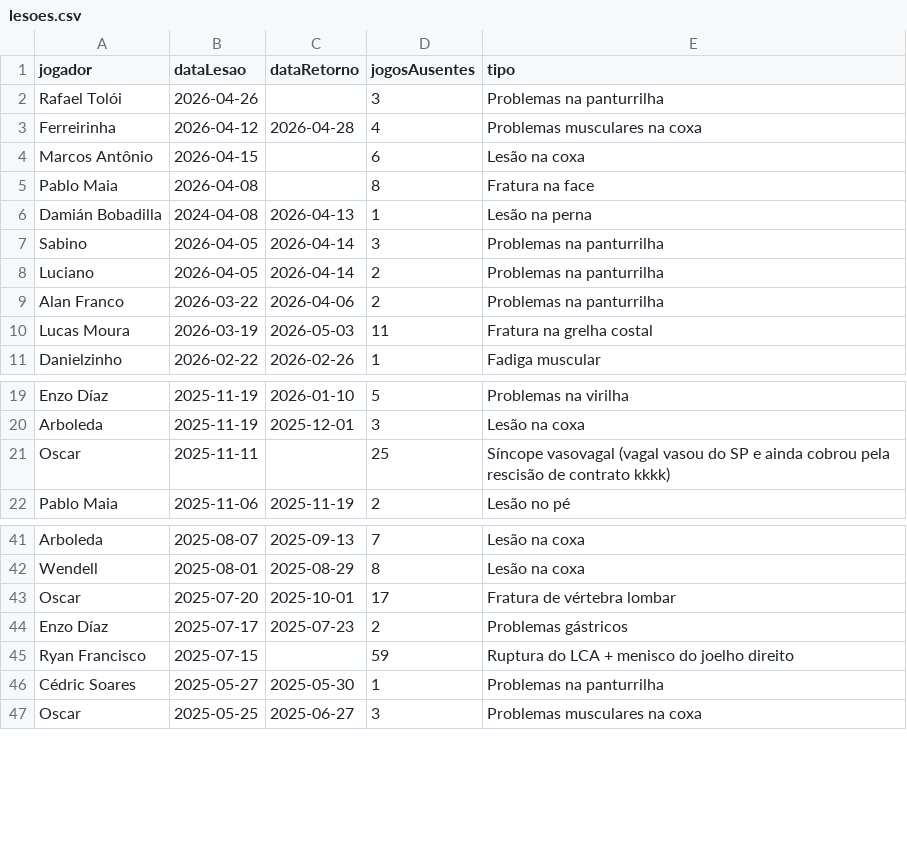
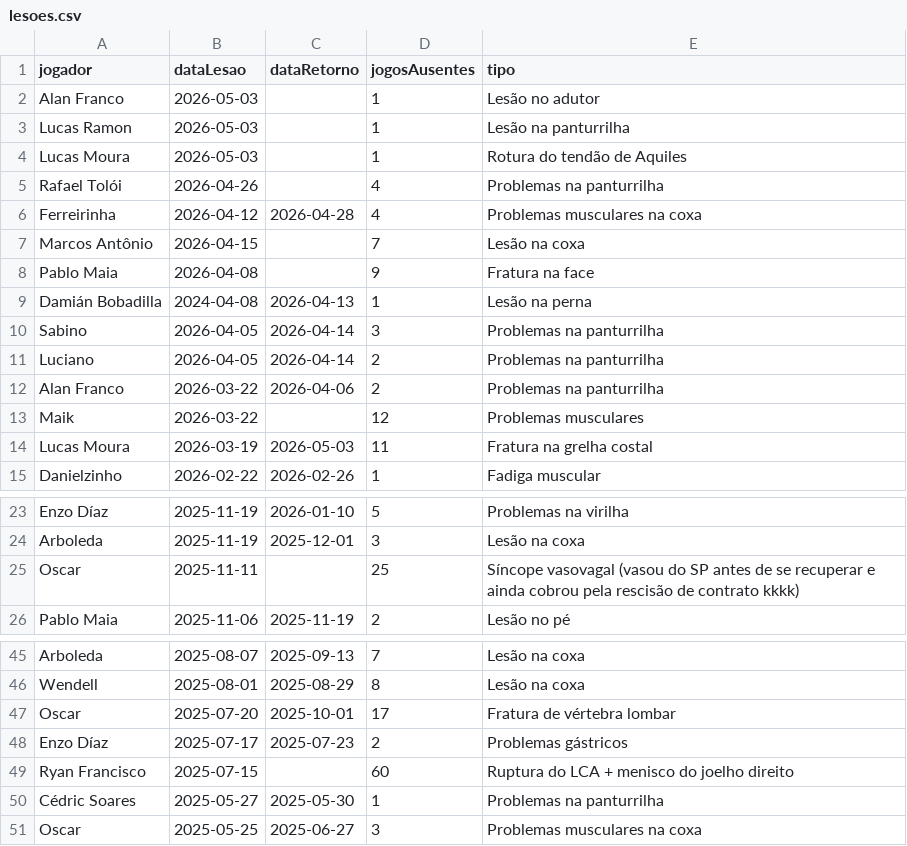
Before and after one commit to nulljao/lesoes_spfc, a CSV file: data/lesoes.csv, drawn as a sheet; only a part is shown, gaps mark what is left out.

Commit message:
atualização de lesões: 2026-05-08

```diff
--- a/data/lesoes.csv
+++ b/data/lesoes.csv
@@ -1,6 +1,9 @@
 jogador,dataLesao,dataRetorno,jogosAusentes,tipo
-Rafael Tolói,2026-04-26,,3,Problemas na panturrilha
+Alan Franco,2026-05-03,,1,Lesão no adutor
+Lucas Ramon,2026-05-03,,1,Lesão na panturrilha
+Lucas Moura,2026-05-03,,1,Rotura do tendão de Aquiles
+Rafael Tolói,2026-04-26,,4,Problemas na panturrilha
 Ferreirinha,2026-04-12,2026-04-28,4,Problemas musculares na coxa
-Marcos Antônio,2026-04-15,,6,Lesão na coxa
-Pablo Maia,2026-04-08,,8,Fratura na face
+Marcos Antônio,2026-04-15,,7,Lesão na coxa
+Pablo Maia,2026-04-08,,9,Fratura na face
 Damián Bobadilla,2024-04-08,2026-04-13,1,Lesão na perna
@@ -9,2 +12,3 @@ Luciano,2026-04-05,2026-04-14,2,Problemas na panturrilha
 Alan Franco,2026-03-22,2026-04-06,2,Problemas na panturrilha
+Maik,2026-03-22,,12,Problemas musculares
 Lucas Moura,2026-03-19,2026-05-03,11,Fratura na grelha costal
@@ -20,3 +24,3 @@ Enzo Díaz,2025-11-19,2026-01-10,5,Problemas na virilha
 Arboleda,2025-11-19,2025-12-01,3,Lesão na coxa
-Oscar,2025-11-11,,25,Síncope vasovagal (vagal vasou do SP e ainda cobrou pela rescisão de contrato kkkk)
+Oscar,2025-11-11,,25,Síncope vasovagal (vasou do SP antes de se recuperar e ainda cobrou pela rescisão de contrato kkkk)
 Pablo Maia,2025-11-06,2025-11-19,2,Lesão no pé
@@ -44,3 +48,3 @@ Oscar,2025-07-20,2025-10-01,17,Fratura de vértebra lombar
 Enzo Díaz,2025-07-17,2025-07-23,2,Problemas gástricos
-Ryan Francisco,2025-07-15,,59,Ruptura do LCA + menisco do joelho direito
+Ryan Francisco,2025-07-15,,60,Ruptura do LCA + menisco do joelho direito
 Cédric Soares,2025-05-27,2025-05-30,1,Problemas na panturrilha
```
